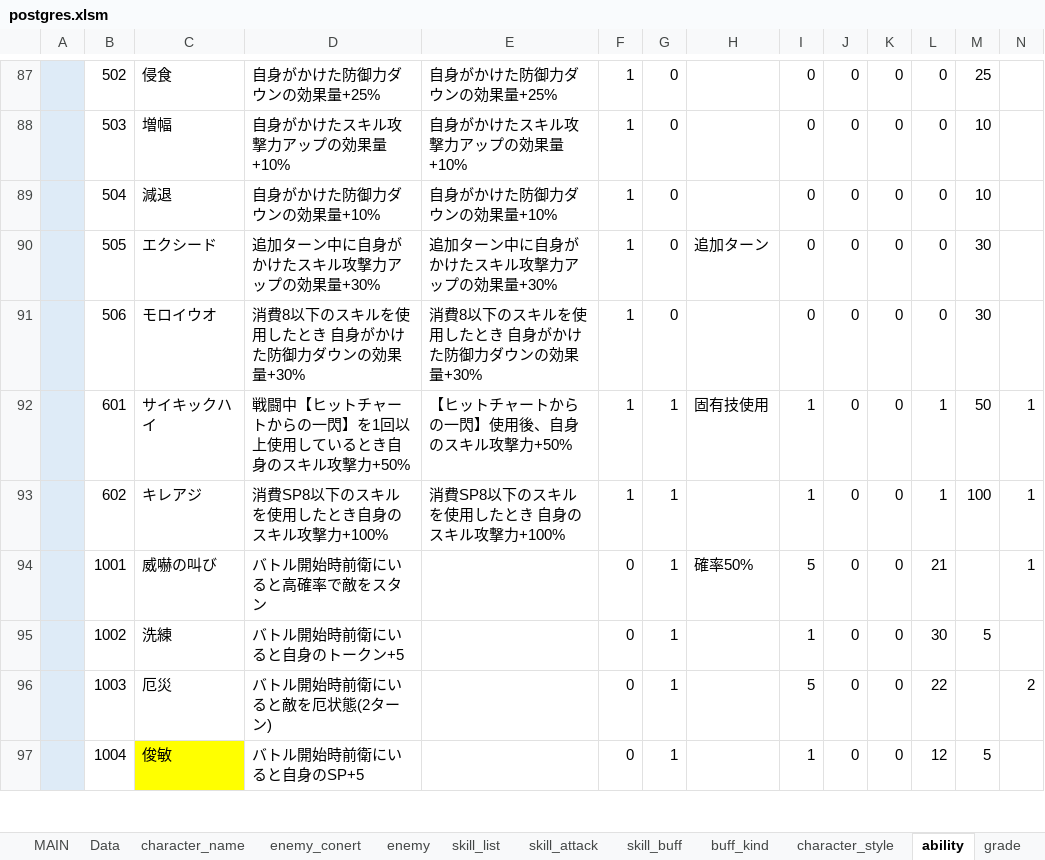
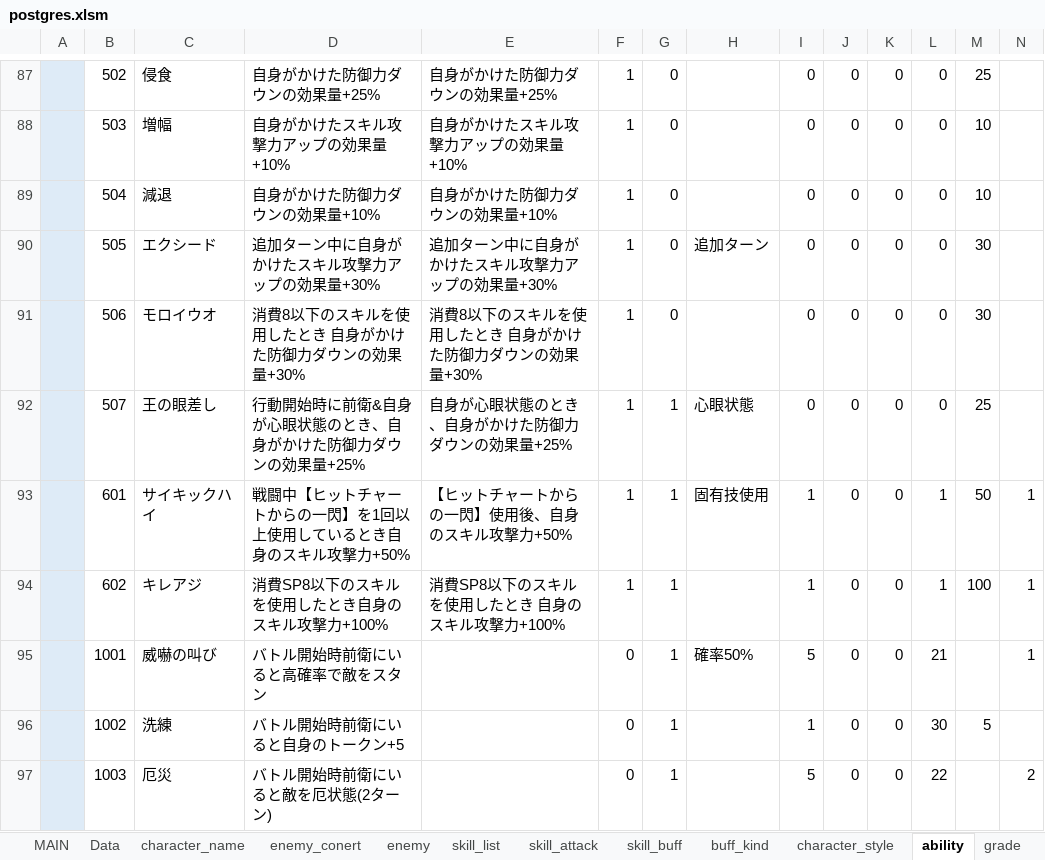
Before and after one commit to reliruleru00/hevburn, an Excel workbook: postgres.xlsm, sheet ability, drawn as a sheet; only a part is shown, gaps mark what is left out; the shorter side is filled out with more unchanged rows; values as stored, in another font and other column widths than the file's, no borders; charts and pictures not drawn; the diff names each change by its address in the sheet, - before the commit and + after, or states it on an @@ line.

Commit message:
王の眼差し

```diff
--- a/postgres.xlsm (sheet ability)
+++ b/postgres.xlsm (sheet ability)
+row 92:  | 507 | 王の眼差し | 行動開始時に前衛&自身が心眼状態のとき、自身がかけた防御力ダウンの効果量+25% | 自身が心眼状態のとき、自身がかけた防御力ダウンの効果量+25% | 1 | 1 | 心眼状態 | 0 | 0 | 0 | 0 | 25
```
Also changed, not shown: sheet character_style, 3 other files.
